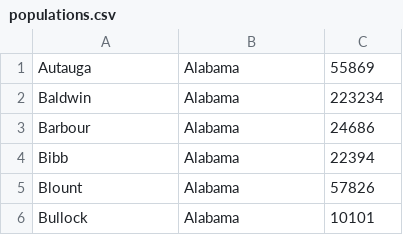
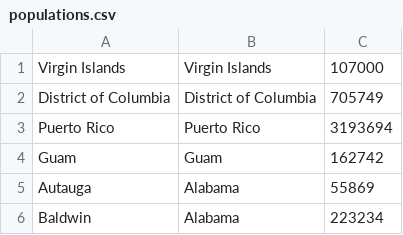
Before and after one commit to kenballus/covid-county-ranking, a CSV file: populations.csv, drawn as a sheet; only a part is shown; the shorter side is filled out with more unchanged rows; the diff names each change by its address in the sheet, - before the commit and + after, or states it on an @@ line.

```diff
--- a/populations.csv
+++ b/populations.csv
+row 1: Virgin Islands | Virgin Islands | 107000
+row 2: District of Columbia | District of Columbia | 705749
+row 3: Puerto Rico | Puerto Rico | 3193694
+row 4: Guam | Guam | 162742
```
Also changed, not shown: data.csv, 4 other files.
